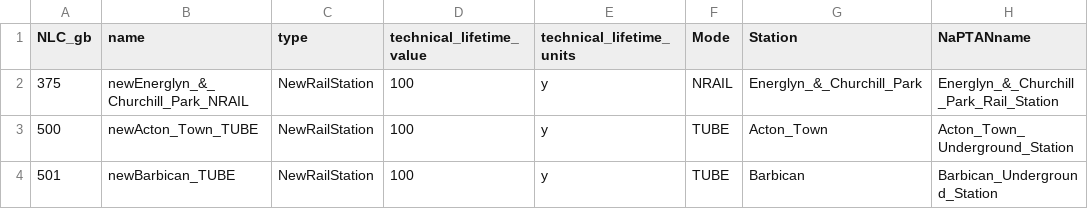
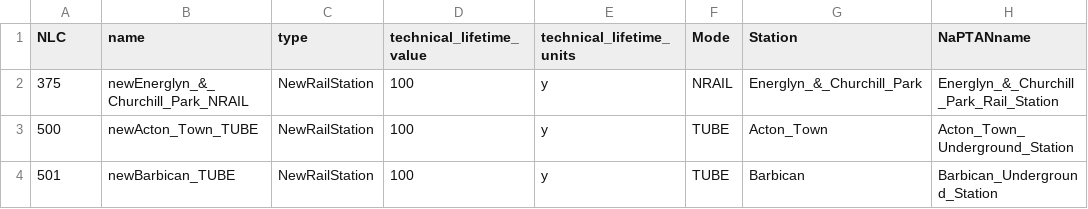
Before and after one commit to nismod/nismod2, a CSV file: data/interventions/transport_rail.csv, drawn as a sheet; only a part is shown; the diff names each change by its address in the sheet, - before the commit and + after, or states it on an @@ line.

Commit message:
Interventions file should use NLC index instead of dimension names NLC_southampton or NLC_gb

```diff
--- a/data/interventions/transport_rail.csv
+++ b/data/interventions/transport_rail.csv
-A1: NLC_gb
+A1: NLC
```
